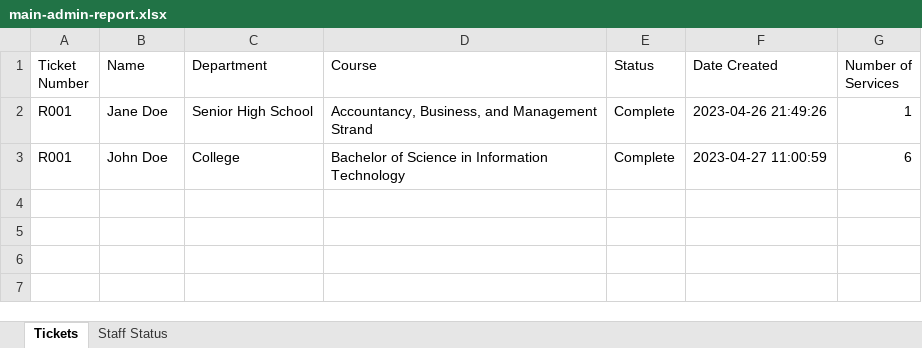
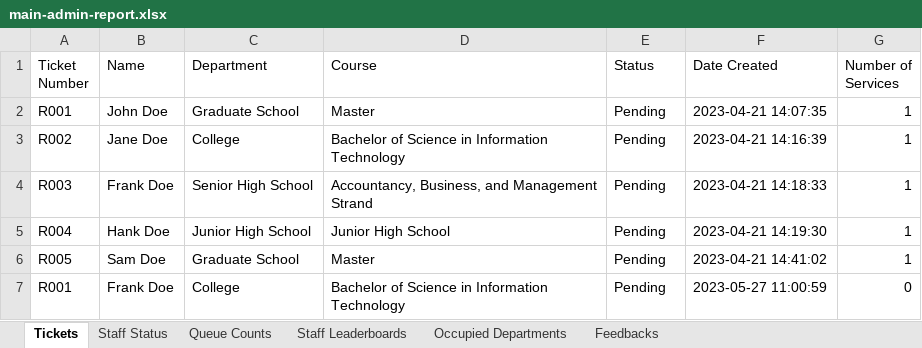
Before and after one commit to rnldvrgl/Kyoo, an Excel workbook: public/storage/main-admin-report.xlsx, sheet Tickets, drawn as a sheet; values as stored, in another font and other column widths than the file's, no borders; addresses are those after the commit; the diff names each change by its address in the sheet, - before the commit and + after, or states it on an @@ line.

Commit message:
Finished Main Admin Filtering

```diff
--- a/public/storage/main-admin-report.xlsx (sheet Tickets)
+++ b/public/storage/main-admin-report.xlsx (sheet Tickets)
+sheet tab: Queue Counts
+sheet tab: Staff Leaderboards
+sheet tab: Occupied Departments
+sheet tab: Feedbacks
-B2 (Name): Jane Doe
+B2 (Name): John Doe
-C2 (Department): Senior High School
+C2 (Department): Graduate School
-D2 (Course): Accountancy, Business, and Management Strand
+D2 (Course): Master
-E2 (Status): Complete
+E2 (Status): Pending
-F2 (Date Created): 2023-04-26 21:49:26
+F2 (Date Created): 2023-04-21 14:07:35
+row 3: R002 | Jane Doe | College | Bachelor of Science in Information Technology | Pending | 2023-04-21 14:16:39 | 1
+row 4: R003 | Frank Doe | Senior High School | Accountancy, Business, and Management Strand | Pending | 2023-04-21 14:18:33 | 1
+row 5: R004 | Hank Doe | Junior High School | Junior High School | Pending | 2023-04-21 14:19:30 | 1
+row 6: R005 | Sam Doe | Graduate School | Master | Pending | 2023-04-21 14:41:02 | 1
-B7 (Name): John Doe
+B7 (Name): Frank Doe
-E7 (Status): Complete
+E7 (Status): Pending
-F7 (Date Created): 2023-04-27 11:00:59
+F7 (Date Created): 2023-05-27 11:00:59
-G7 (Number of Services): 6
+G7 (Number of Services): 0
```
Also changed, not shown: sheet Staff Status, storage/app/public/main-admin-report.xlsx, 6 other files.
